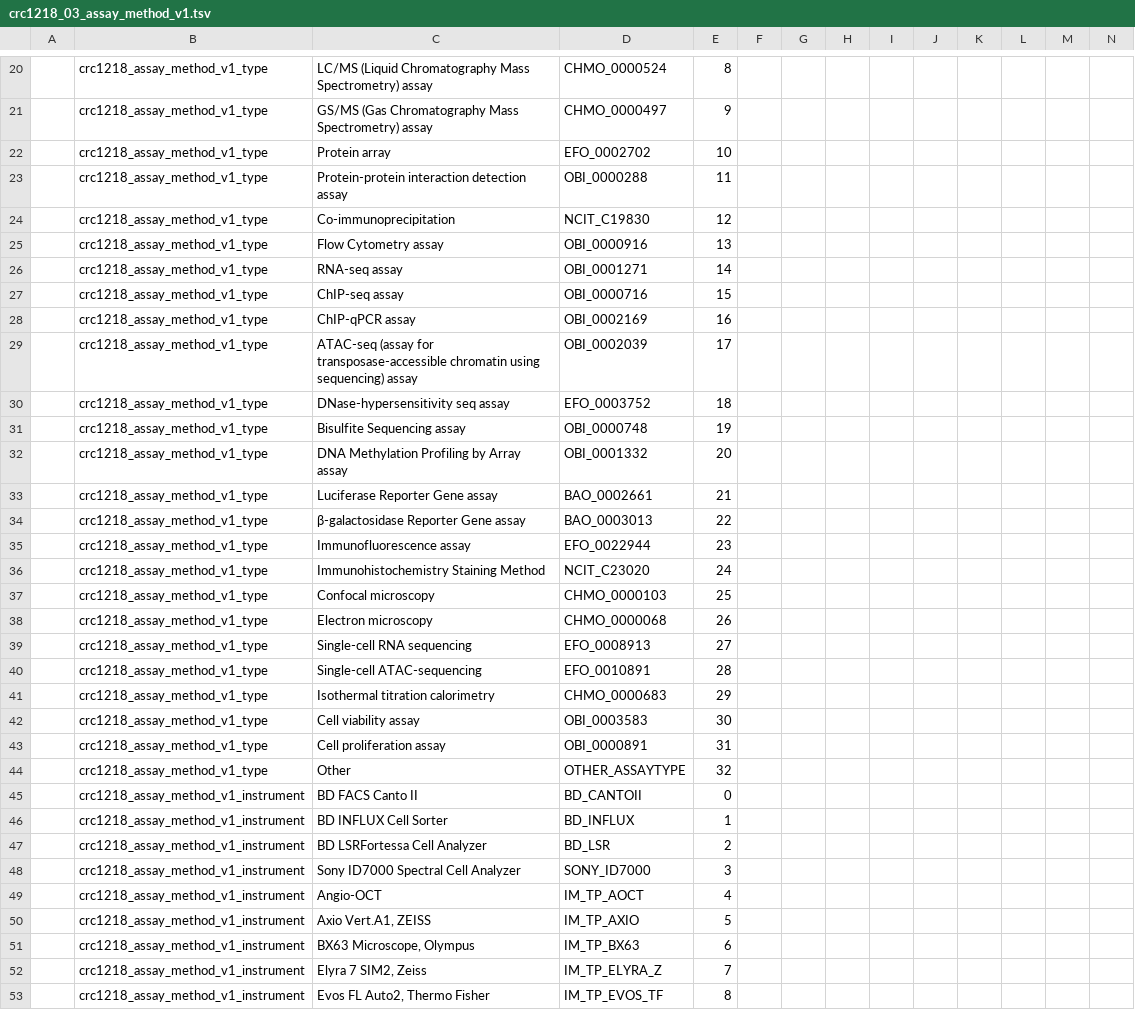
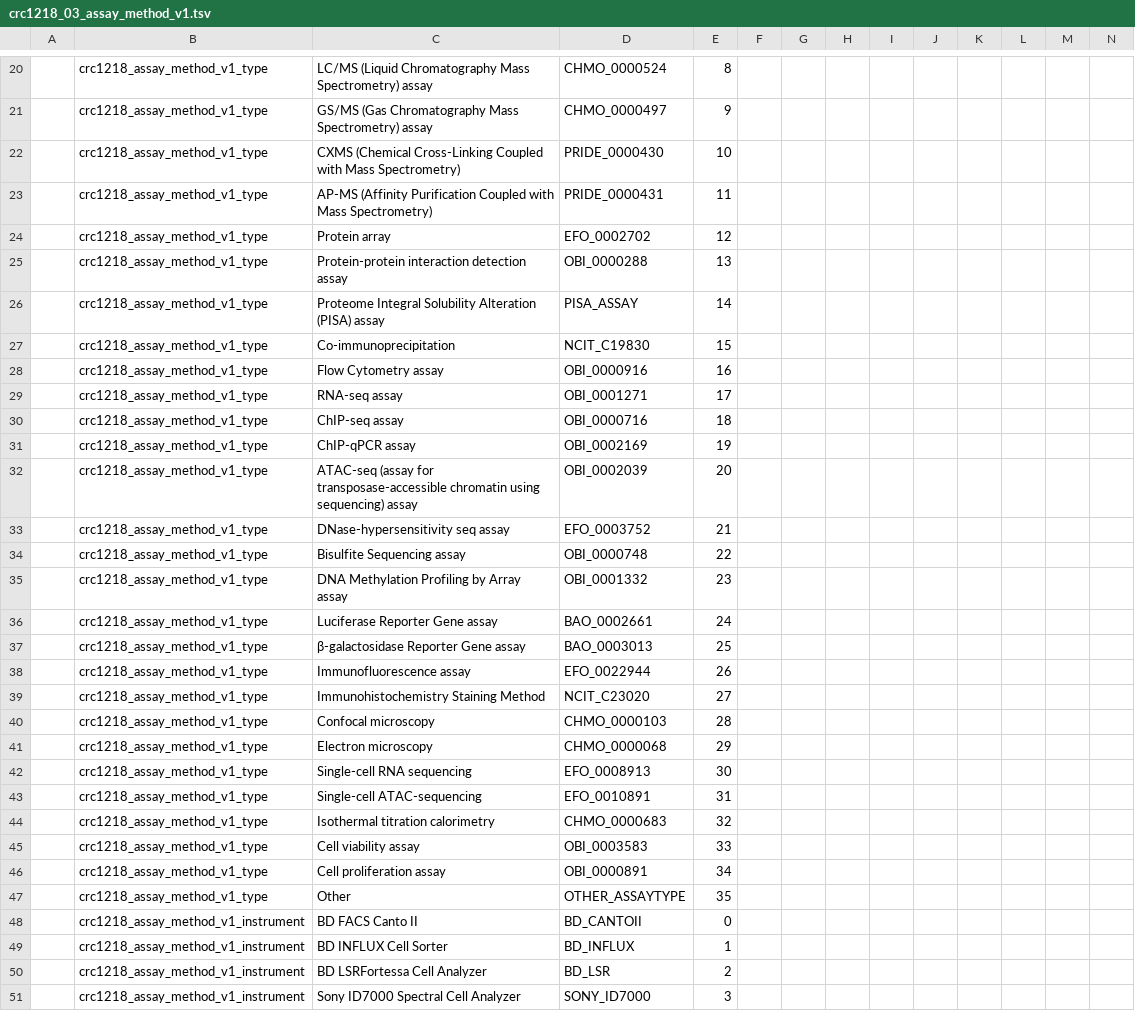
Before and after one commit to FAIRSpace-Cologne/MetadataTemplates, a TSV file: crc1218/category-format/crc1218_03_assay_method_v1.tsv, drawn as a sheet; only a part is shown, gaps mark what is left out; the shorter side is filled out with more unchanged rows; addresses are those after the commit; rows hold the shown columns only; the diff names each change by its address in the sheet, - before the commit and + after, or states it on an @@ line.

```diff
--- a/crc1218/category-format/crc1218_03_assay_method_v1.tsv
+++ b/crc1218/category-format/crc1218_03_assay_method_v1.tsv
+row 22:  | crc1218_assay_method_v1_type | CXMS (Chemical Cross-Linking Coupled with Mass Spectrometry) | PRIDE_0000430 | 10
+row 23:  | crc1218_assay_method_v1_type | AP-MS (Affinity Purification Coupled with Mass Spectrometry) | PRIDE_0000431 | 11
-E24: 10
+E24: 12
-E25: 11
+E25: 13
+row 26:  | crc1218_assay_method_v1_type | Proteome Integral Solubility Alteration (PISA) assay | PISA_ASSAY | 14
-E27: 12
+E27: 15
-E28: 13
+E28: 16
-E29: 14
+E29: 17
-E30: 15
+E30: 18
-E31: 16
+E31: 19
-E32: 17
+E32: 20
-E33: 18
+E33: 21
-E34: 19
+E34: 22
-E35: 20
+E35: 23
-E36: 21
+E36: 24
-E37: 22
+E37: 25
-E38: 23
+E38: 26
-E39: 24
+E39: 27
-E40: 25
+E40: 28
-E41: 26
+E41: 29
-E42: 27
+E42: 30
-E43: 28
+E43: 31
-E44: 29
+E44: 32
-E45: 30
+E45: 33
-E46: 31
+E46: 34
-E47: 32
+E47: 35
```
Also changed, not shown: crc1218/category-format/crc1218_03_assay_method-alternative02_v1.tsv.
